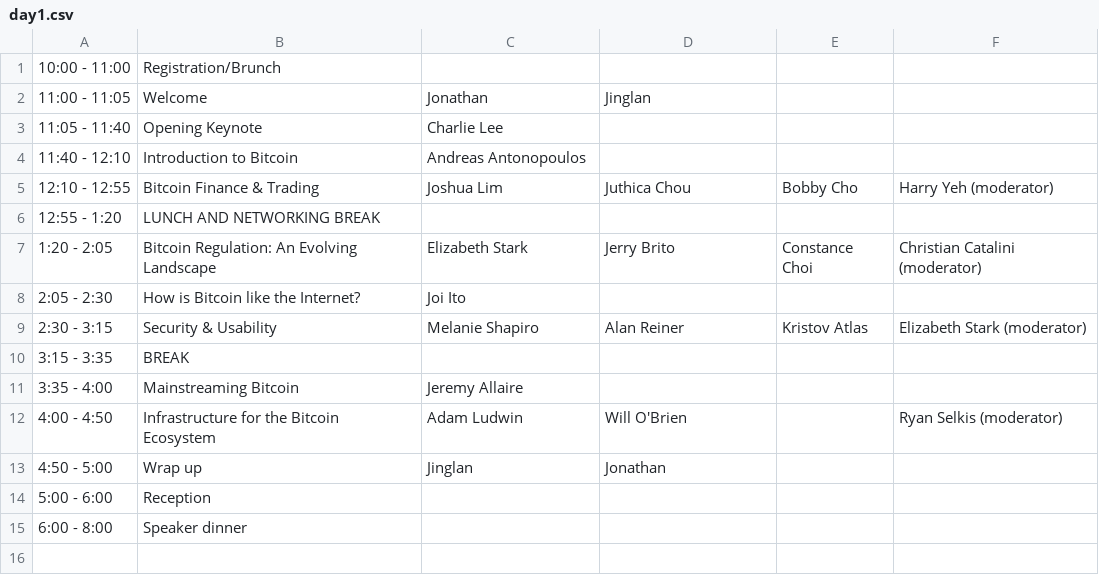
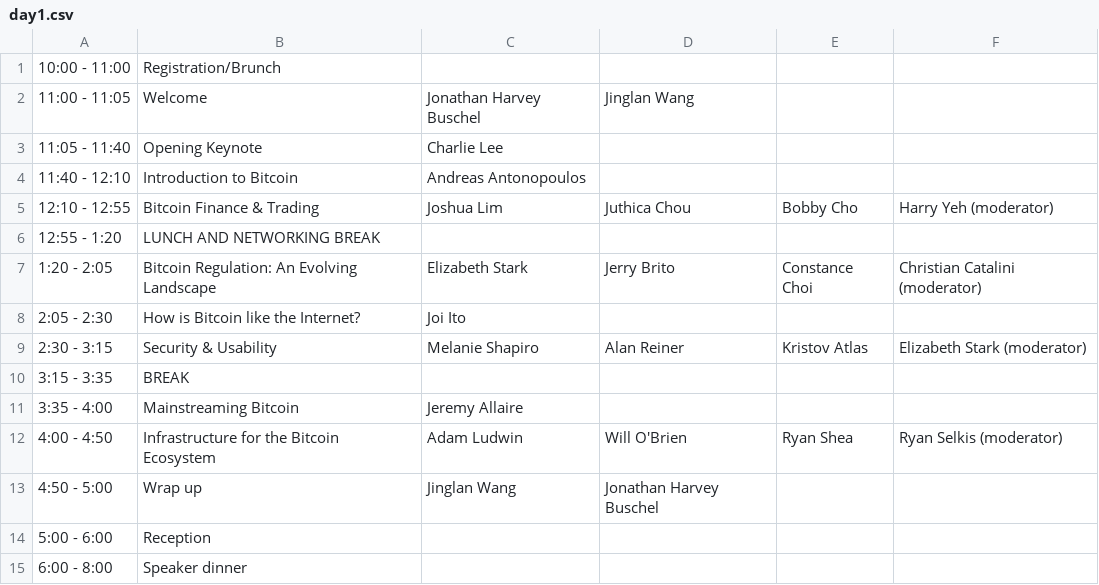
Before and after one commit to mitbtcclub/mitbtcexpo, a CSV file: source/day1.csv, drawn as a sheet.

```diff
--- a/source/day1.csv
+++ b/source/day1.csv
@@ -1,3 +1,3 @@
 10:00 - 11:00,Registration/Brunch,,,,
-11:00 - 11:05,Welcome,Jonathan,Jinglan,,
+11:00 - 11:05,Welcome,Jonathan Harvey Buschel,Jinglan Wang,,
 11:05 - 11:40,Opening Keynote,Charlie Lee,,,
@@ -11,4 +11,4 @@
 3:35 - 4:00,Mainstreaming Bitcoin,Jeremy Allaire,,,
-4:00 - 4:50,Infrastructure for the Bitcoin Ecosystem,Adam Ludwin,Will O'Brien,,Ryan Selkis (moderator)
-4:50 - 5:00,Wrap up,Jinglan,Jonathan,,
+4:00 - 4:50,Infrastructure for the Bitcoin Ecosystem,Adam Ludwin,Will O'Brien,Ryan Shea,Ryan Selkis (moderator)
+4:50 - 5:00,Wrap up,Jinglan Wang,Jonathan Harvey Buschel,,
 5:00 - 6:00,Reception,,,,
```
Also changed, not shown: source/day2.csv, 5 other files.
